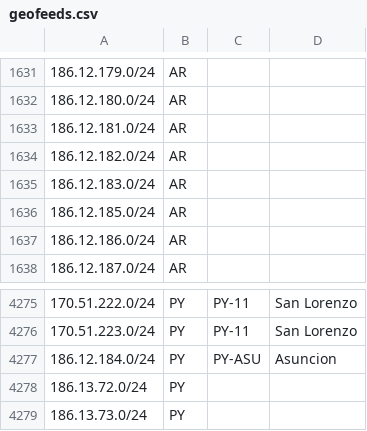
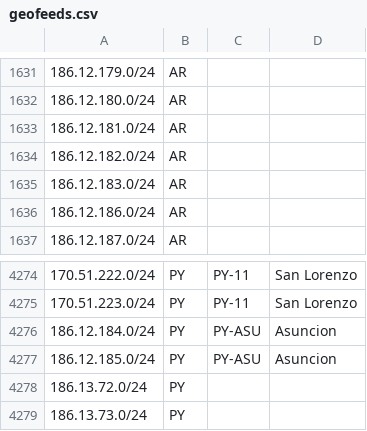
Before and after one commit to cti9744/geofeeds, a CSV file: geofeeds.csv, drawn as a sheet; only a part is shown, gaps mark what is left out.

Commit message:
update bot on node for geofeeds #2

```diff
--- a/geofeeds.csv
+++ b/geofeeds.csv
@@ -1635,3 +1635,2 @@
 186.12.183.0/24,AR,,,
-186.12.185.0/24,AR,,,
 186.12.186.0/24,AR,,,
@@ -4277,2 +4276,3 @@
 186.12.184.0/24,PY,PY-ASU,Asuncion,
+186.12.185.0/24,PY,PY-ASU,Asuncion,
 186.13.72.0/24,PY,,,
```
